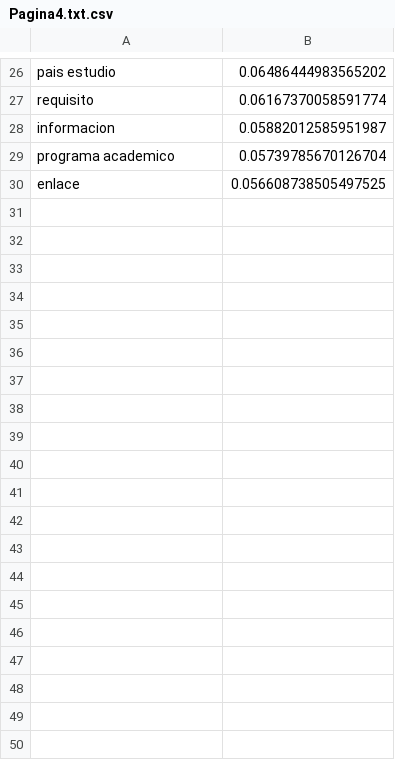
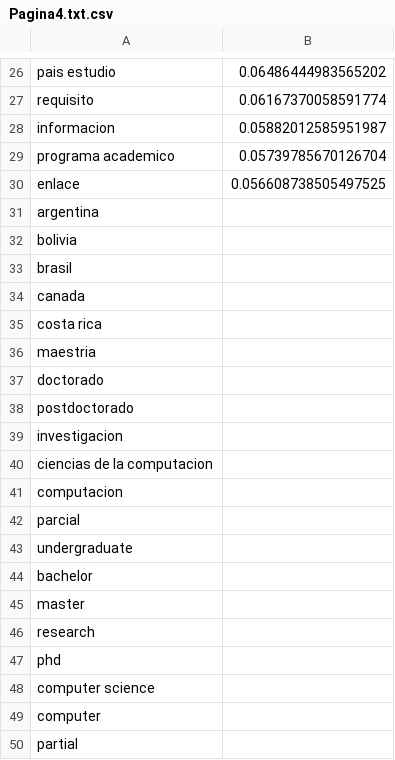
Before and after one commit to DanielVargas99/Trabajo-de-grado, a CSV file: Transcripciones/becas-sin-fronteras.com/Pagina4.txt.csv, drawn as a sheet; only a part is shown, gaps mark what is left out.

```diff
--- a/Transcripciones/becas-sin-fronteras.com/Pagina4.txt.csv
+++ b/Transcripciones/becas-sin-fronteras.com/Pagina4.txt.csv
@@ -30 +30,21 @@ programa academico;0.05739785670126704
 enlace;0.056608738505497525
+argentina;
+bolivia;
+brasil;
+canada;
+costa rica;
+maestria;
+doctorado;
+postdoctorado;
+investigacion;
+ciencias de la computacion;
+computacion;
+parcial;
+undergraduate;
+bachelor;
+master;
+research;
+phd;
+computer science;
+computer;
+partial;
```
Also changed, not shown: Transcripciones/becas-sin-fronteras.com/Pagina25.txt.csv, Transcripciones/educations.comstudy/Pagina11.txt.csv, 47 other files.
